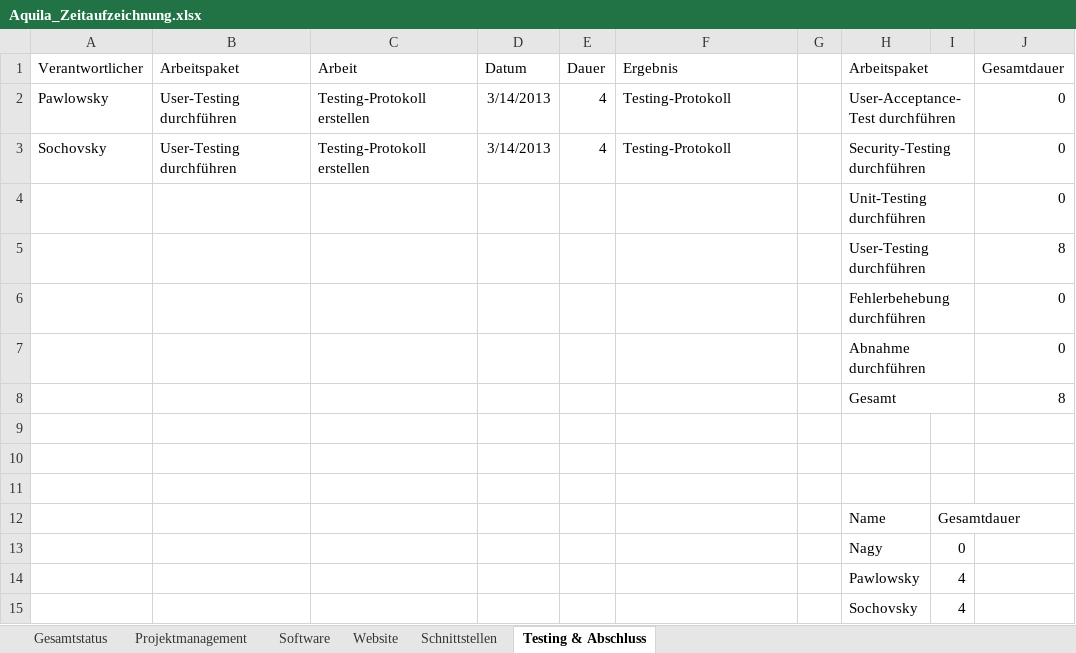
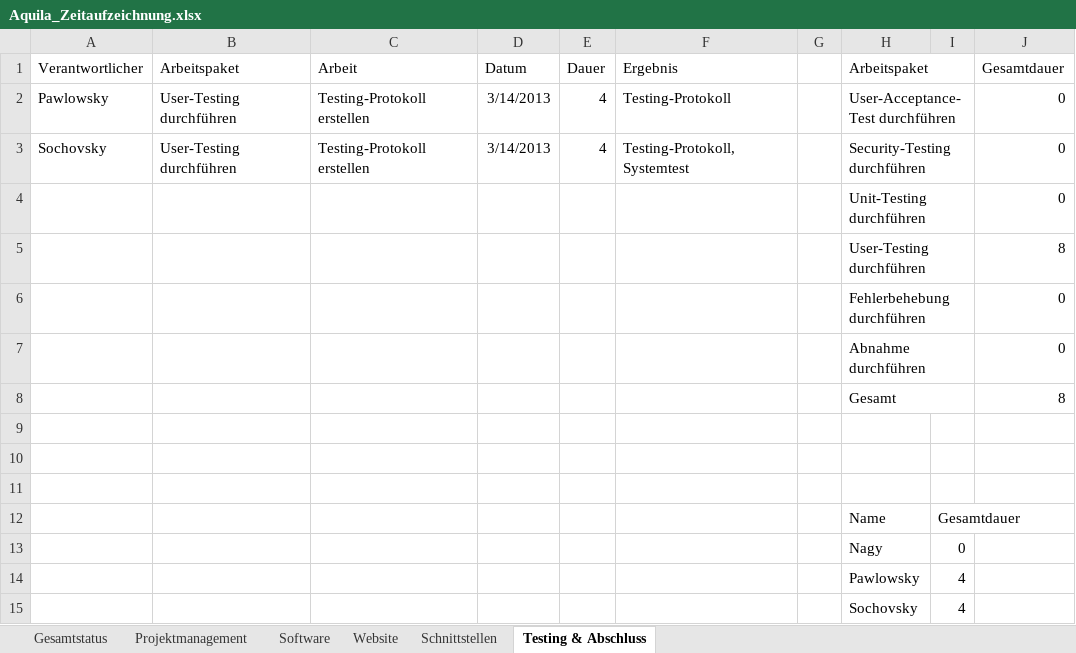
Before and after one commit to gabpaw987/Aquila, an Excel workbook: Dokumentation/Aquila_Zeitaufzeichnung.xlsx, sheet Testing & Abschluss, drawn as a sheet; values as stored, in another font and other column widths than the file's, no borders; the diff names each change by its address in the sheet, - before the commit and + after, or states it on an @@ line.

```diff
--- a/Dokumentation/Aquila_Zeitaufzeichnung.xlsx (sheet Testing & Abschluss)
+++ b/Dokumentation/Aquila_Zeitaufzeichnung.xlsx (sheet Testing & Abschluss)
-F3 (Ergebnis): Testing-Protokoll
+F3 (Ergebnis): Testing-Protokoll, Systemtest
```
Also changed, not shown: sheet Projektmanagement, sheet Gesamtstatus, sheet Software, charts or pictures.
